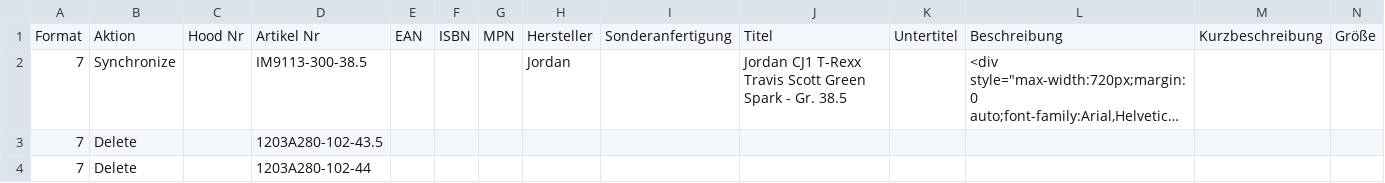
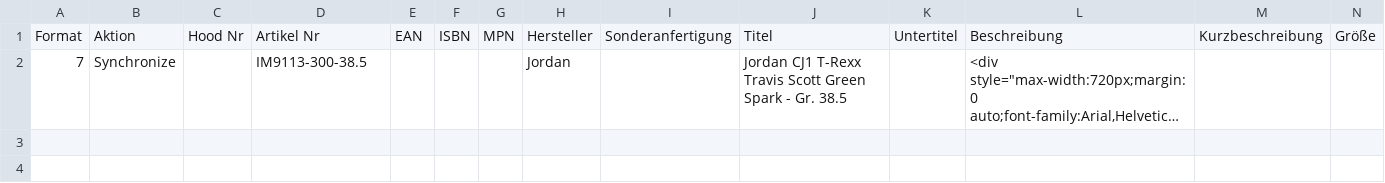
Before and after one commit to variowerkshop/hood-feed, a CSV file: hood_import_jordan_live.csv, drawn as a sheet; only a part is shown; long unchanged cells end in …; rows hold the shown columns only; the diff names each change by its address in the sheet, - before the commit and + after, or states it on an @@ line.

Commit message:
Hood-Datei aktualisiert

```diff
--- a/hood_import_jordan_live.csv
+++ b/hood_import_jordan_live.csv
-row 3: 7 | Delete |  | 1203A280-102-43.5
-row 4: 7 | Delete |  | 1203A280-102-44
```
Also changed, not shown: 1 other file.
